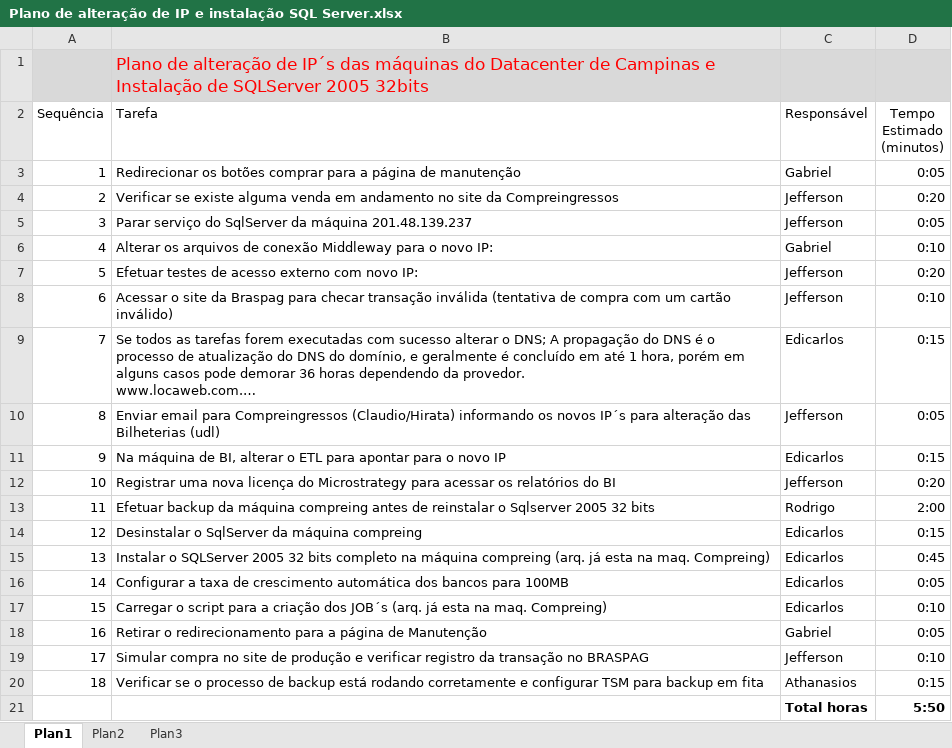
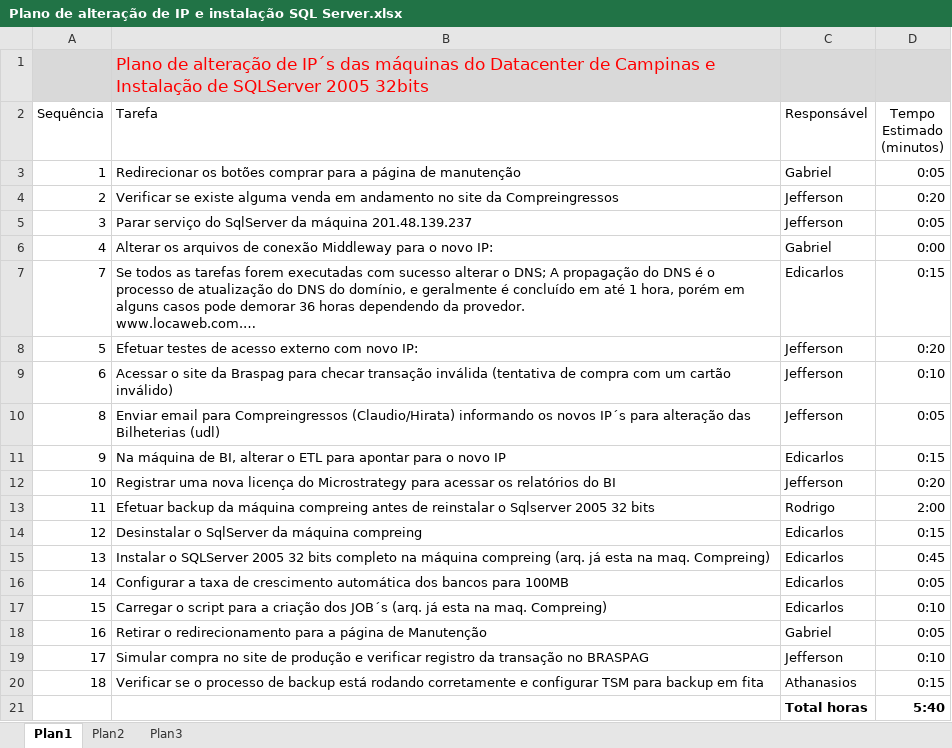
Before and after one commit to ClCruz/compreingressos, an Excel workbook: Procedimentos/Plano de alteração de IP e instalação SQL Server.xlsx, sheet Plan1, drawn as a sheet; long unchanged cells end in …; values as stored, in another font and other column widths than the file's, no borders; table styles not drawn; the diff names each change by its address in the sheet, - before the commit and + after, or states it on an @@ line.

Commit message:
git-svn-id: https://portal.cc.com.br:8084/svn/projetos@1882 236fd033-a1ae-4692-b96d-e3c3cfb81559

```diff
--- a/Procedimentos/Plano de alteração de IP e instalação SQL Server.xlsx (sheet Plan1)
+++ b/Procedimentos/Plano de alteração de IP e instalação SQL Server.xlsx (sheet Plan1)
-D6 (Tempo Estimado (minutos)): 0:10
+D6 (Tempo Estimado (minutos)): 0:00
@@ row 9 moved to row 7: 7 @@
-D21 (Tempo Estimado (minutos)): 5:50
+D21 (Tempo Estimado (minutos)): 5:40
```
